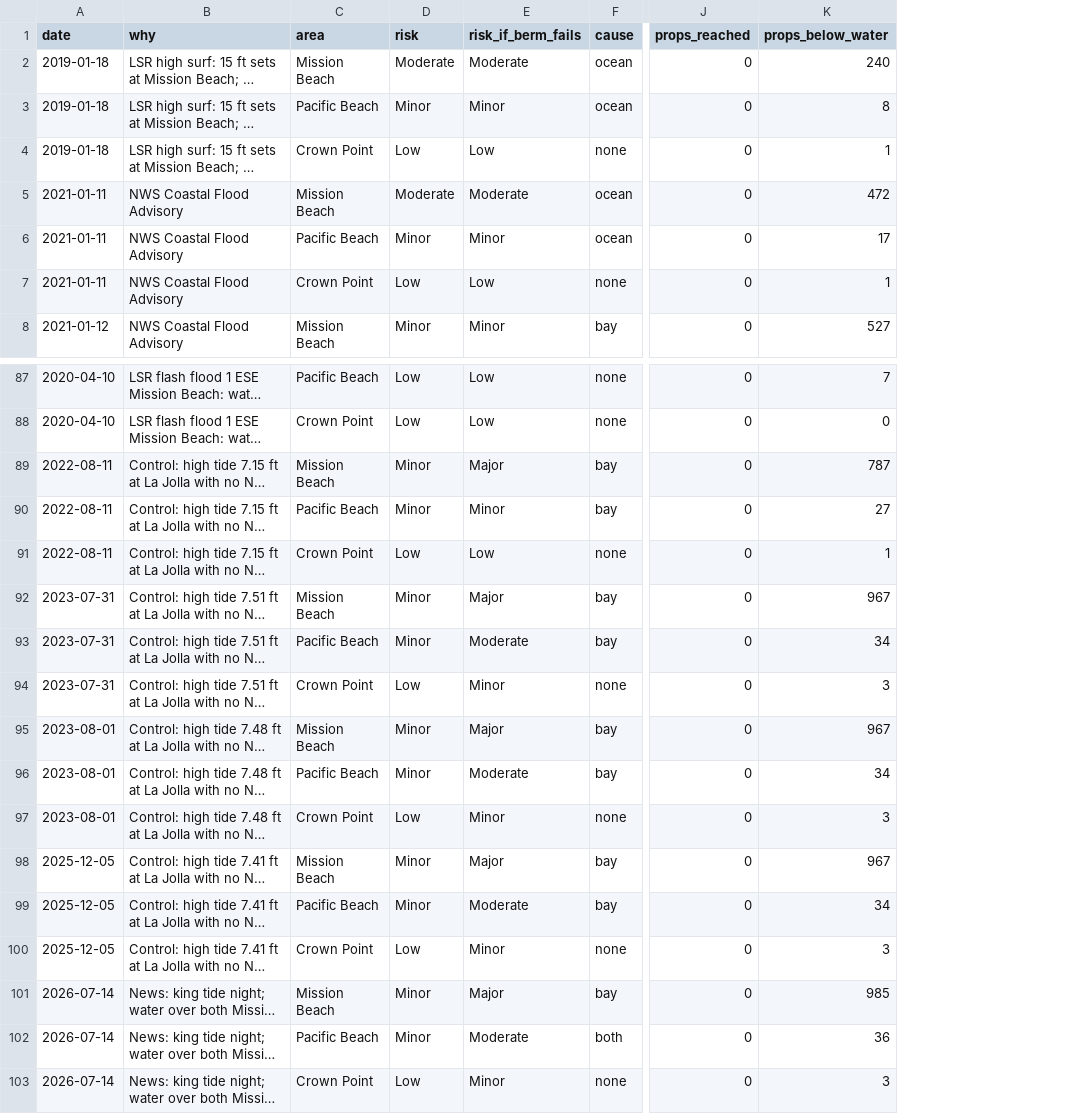
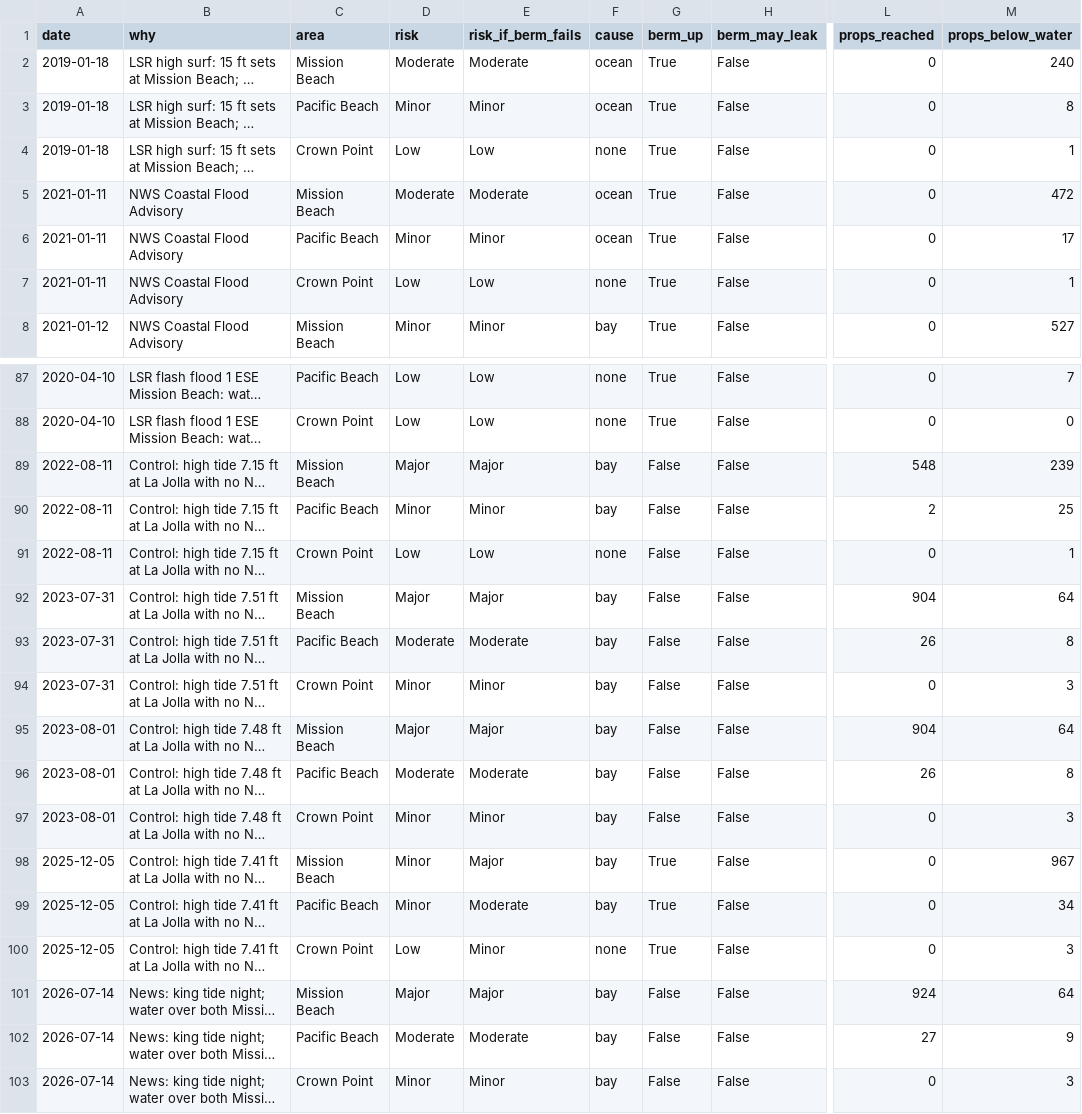
Before and after one commit to BrandonSosa3/pb-mb-flood-forecast, a CSV file: docs/evidence/backtest_days_model.csv, drawn as a sheet; only a part is shown, gaps mark what is left out; long unchanged cells end in …; addresses are those after the commit; the diff covers the shown part only; the diff names each change by its address in the sheet, - before the commit and + after, or states it on an @@ line.

```diff
--- a/docs/evidence/backtest_days_model.csv
+++ b/docs/evidence/backtest_days_model.csv
+column G (berm_up), rows 2-8: all True; rows 87-103: True | True | False | False | False | False | False | False | False | False | False | True | True | True | False | False | False
+column H (berm_may_leak), rows 2-8: all False; rows 87-103: all False
-D89 (risk): Minor
+D89 (risk): Major
-L89 (props_reached): 0
+L89 (props_reached): 548
-M89 (props_below_water): 787
+M89 (props_below_water): 239
-L90 (props_reached): 0
+L90 (props_reached): 2
-M90 (props_below_water): 27
+M90 (props_below_water): 25
-D92 (risk): Minor
+D92 (risk): Major
-L92 (props_reached): 0
+L92 (props_reached): 904
-M92 (props_below_water): 967
+M92 (props_below_water): 64
-D93 (risk): Minor
+D93 (risk): Moderate
-L93 (props_reached): 0
+L93 (props_reached): 26
-M93 (props_below_water): 34
+M93 (props_below_water): 8
-D94 (risk): Low
+D94 (risk): Minor
-F94 (cause): none
+F94 (cause): bay
-D95 (risk): Minor
+D95 (risk): Major
-L95 (props_reached): 0
+L95 (props_reached): 904
-M95 (props_below_water): 967
+M95 (props_below_water): 64
-D96 (risk): Minor
+D96 (risk): Moderate
-L96 (props_reached): 0
+L96 (props_reached): 26
-M96 (props_below_water): 34
+M96 (props_below_water): 8
-D97 (risk): Low
+D97 (risk): Minor
-F97 (cause): none
+F97 (cause): bay
-D101 (risk): Minor
+D101 (risk): Major
-L101 (props_reached): 0
+L101 (props_reached): 924
-M101 (props_below_water): 985
+M101 (props_below_water): 64
-D102 (risk): Minor
+D102 (risk): Moderate
-F102 (cause): both
+F102 (cause): bay
-L102 (props_reached): 0
+L102 (props_reached): 27
-M102 (props_below_water): 36
+M102 (props_below_water): 9
-D103 (risk): Low
+D103 (risk): Minor
-F103 (cause): none
+F103 (cause): bay
```
Also changed, not shown: 22 edited cells elsewhere in this file, 15 other files.
